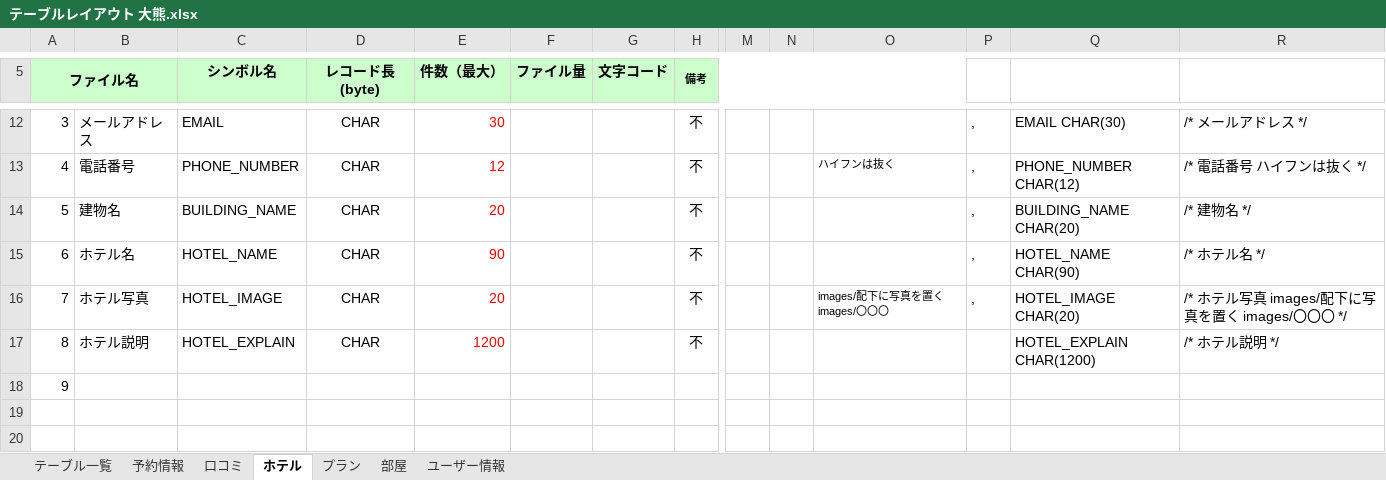
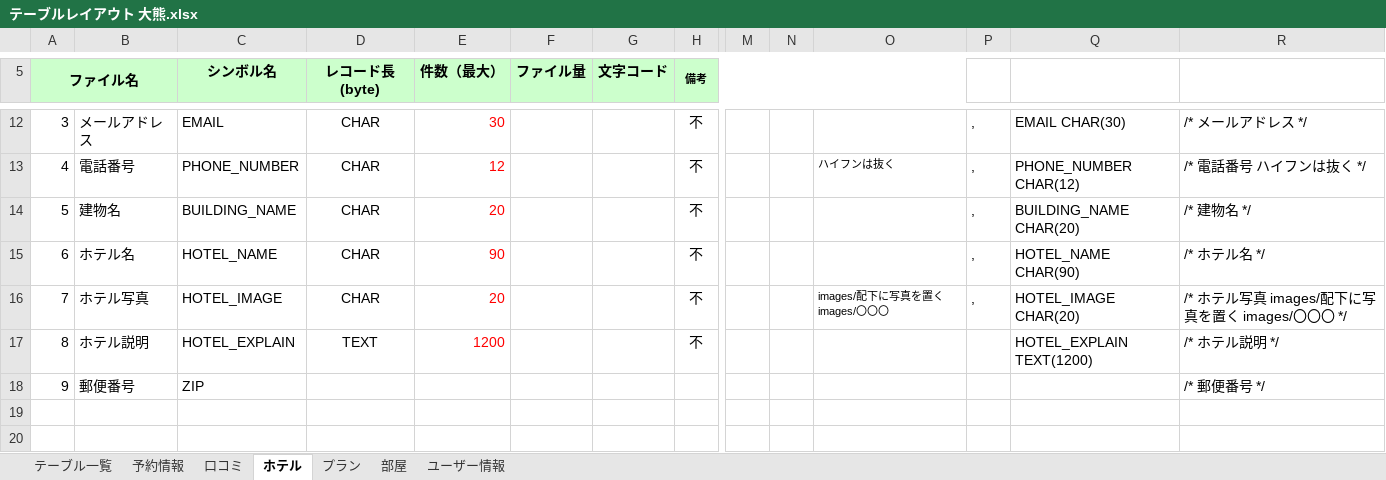
Before and after one commit to IS16-cheese-hotdog/group_project, an Excel workbook: テーブルレイアウト/テーブルレイアウト 大熊.xlsx, sheet ホテル, drawn as a sheet; only a part is shown, gaps mark what is left out; values as stored, in another font and other column widths than the file's, no borders; charts and pictures not drawn; removed rows and columns are numbered as before the commit, all else as after; rows hold the shown columns only; the diff names each change by its address in the sheet, - before the commit and + after, or states it on an @@ line.

```diff
--- a/テーブルレイアウト/テーブルレイアウト 大熊.xlsx (sheet ホテル)
+++ b/テーブルレイアウト/テーブルレイアウト 大熊.xlsx (sheet ホテル)
-D17 (レコード長(byte)): CHAR
+D17 (レコード長(byte)): TEXT
-Q17: HOTEL_EXPLAIN CHAR(1200)
+Q17: HOTEL_EXPLAIN TEXT(1200)
-row 18: 9
+row 18: 9 | 郵便番号 | ZIP |  |  |  |  |  |  |  |  |  |  | /* 郵便番号 */
```
Also changed, not shown: 27 other files.
